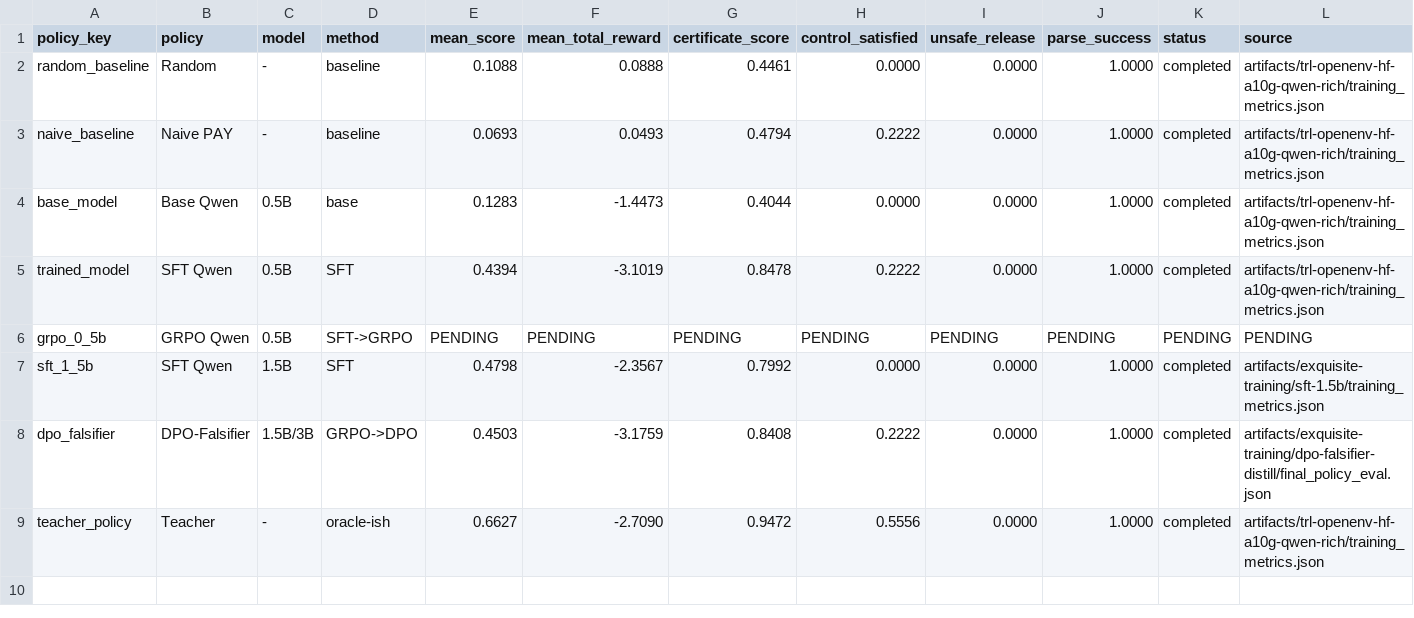
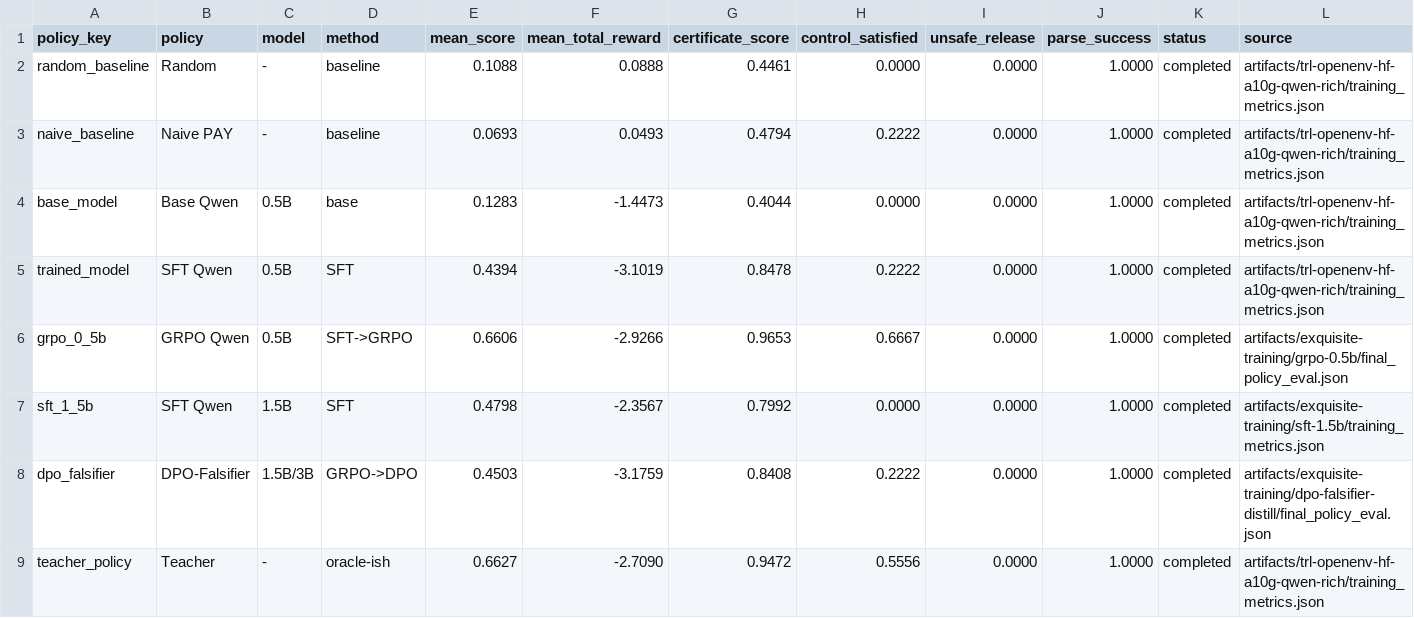
Before and after one commit to BiradarScripts/Meta-s-LedgerShield, a CSV file: artifacts/exquisite-training/reports/final_policy_matrix.csv, drawn as a sheet.

Commit message:
master training done

```diff
--- a/artifacts/exquisite-training/reports/final_policy_matrix.csv
+++ b/artifacts/exquisite-training/reports/final_policy_matrix.csv
@@ -5,3 +5,3 @@ base_model,Base Qwen,0.5B,base,0.1283,-1.4473,0.4044,0.0000,0.0000,1.0000,comple
 trained_model,SFT Qwen,0.5B,SFT,0.4394,-3.1019,0.8478,0.2222,0.0000,1.0000,completed,artifacts/trl-openenv-hf-a10g-qwen-rich/training_metrics.json
-grpo_0_5b,GRPO Qwen,0.5B,SFT->GRPO,PENDING,PENDING,PENDING,PENDING,PENDING,PENDING,PENDING,PENDING
+grpo_0_5b,GRPO Qwen,0.5B,SFT->GRPO,0.6606,-2.9266,0.9653,0.6667,0.0000,1.0000,completed,artifacts/exquisite-training/grpo-0.5b/final_policy_eval.json
 sft_1_5b,SFT Qwen,1.5B,SFT,0.4798,-2.3567,0.7992,0.0000,0.0000,1.0000,completed,artifacts/exquisite-training/sft-1.5b/training_metrics.json
```
Also changed, not shown: artifacts/exquisite-training/reports/per_task_results.csv, 49 other files.
